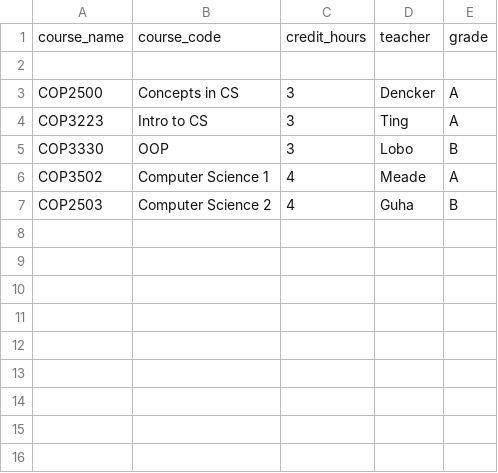
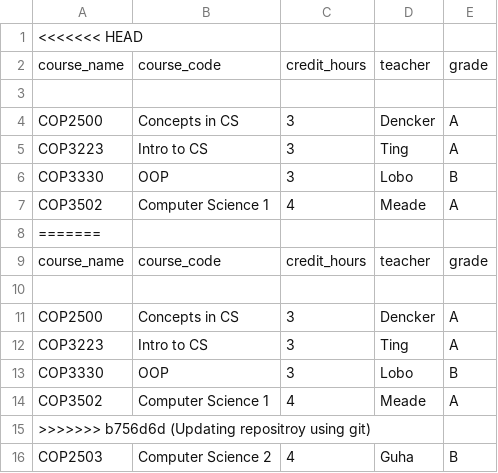
Before and after one commit to TylerBaze03/Projs, a CSV file: COP2500_Python/combinedcsv.csv, drawn as a sheet; the diff names each change by its address in the sheet, - before the commit and + after, or states it on an @@ line.

Commit message:
Updating repositroy using git

```diff
--- a/COP2500_Python/combinedcsv.csv
+++ b/COP2500_Python/combinedcsv.csv
+row 1: <<<<<<< HEAD
+row 8: =======
+row 9: course_name | course_code | credit_hours | teacher | grade
+row 10: (empty)
+row 11: COP2500 | Concepts in CS | 3 | Dencker | A
+row 12: COP3223 | Intro to CS | 3 | Ting | A
+row 13: COP3330 | OOP | 3 | Lobo | B
+row 14: COP3502 | Computer Science 1 | 4 | Meade | A
+row 15: >>>>>>> b756d6d (Updating repositroy using git)
```
Also changed, not shown: COP2500_Python/Lab10 - Lab10.csv, 57 other files.
